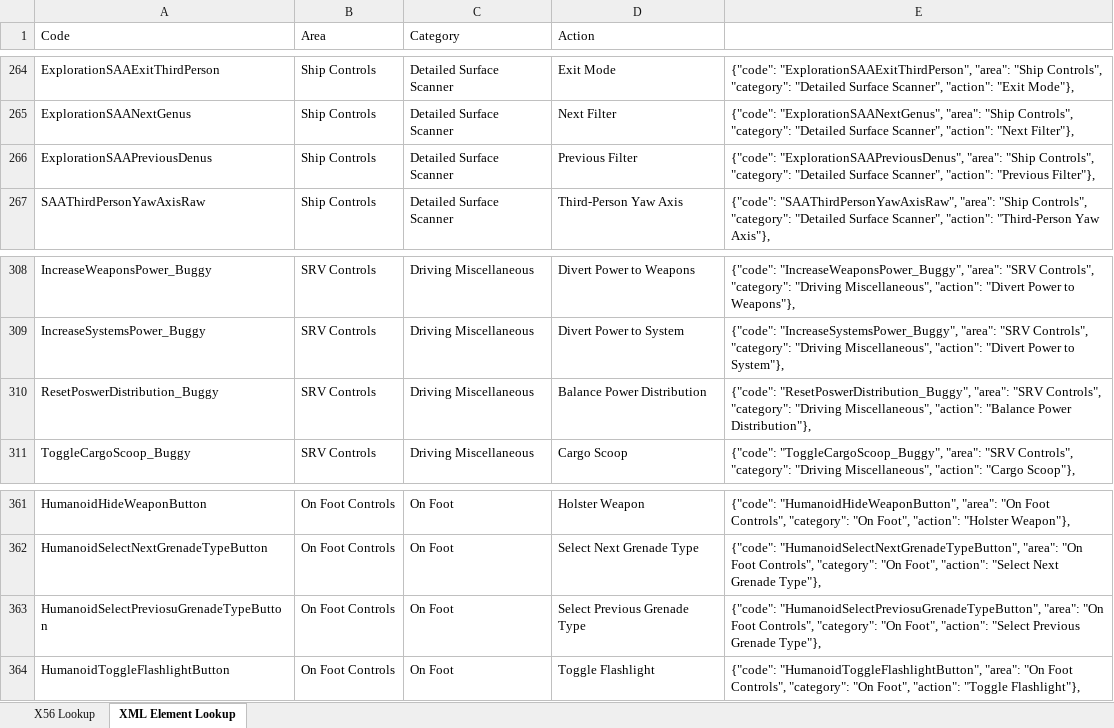
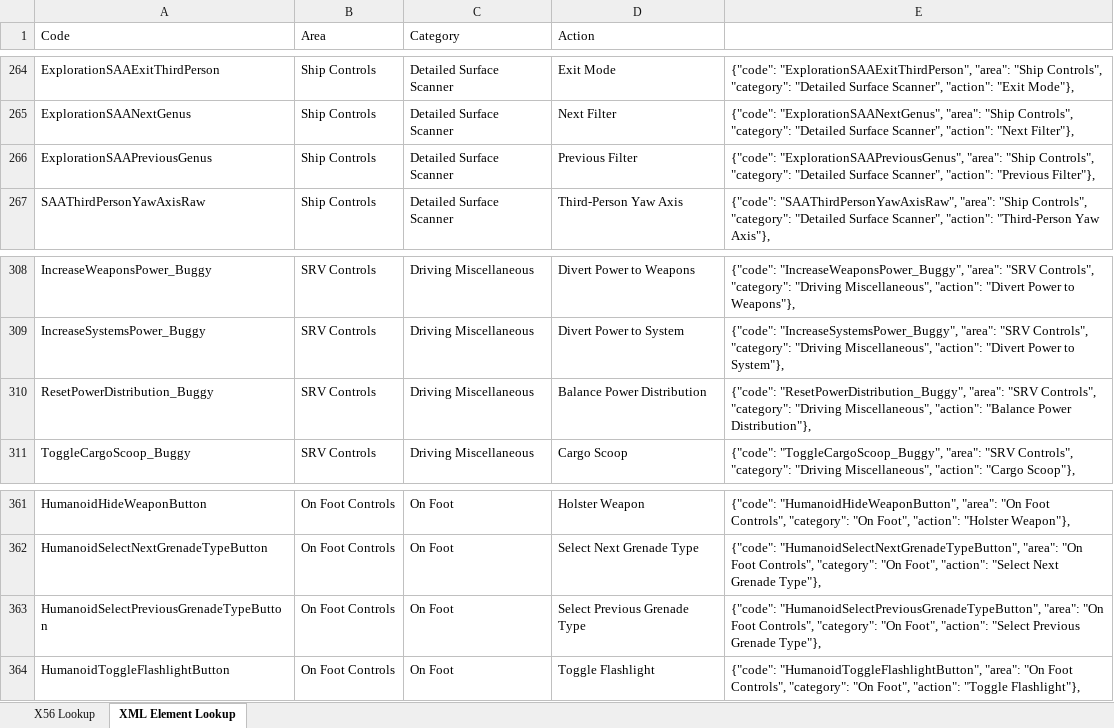
Before and after one commit to ghorsey/EdBindings, an Excel workbook: assets/X56 Elite Dangerous Map.xlsx, sheet XML Element Lookup, drawn as a sheet; only a part is shown, gaps mark what is left out; values as stored, in another font and other column widths than the file's, no borders; the diff covers the shown part only; the diff names each change by its address in the sheet, - before the commit and + after, or states it on an @@ line.

```diff
--- a/assets/X56 Elite Dangerous Map.xlsx (sheet XML Element Lookup)
+++ b/assets/X56 Elite Dangerous Map.xlsx (sheet XML Element Lookup)
-A266 (Code): ExplorationSAAPreviousDenus
+A266 (Code): ExplorationSAAPreviousGenus
-E266: {"code": "ExplorationSAAPreviousDenus", "area": "Ship…
+E266: {"code": "ExplorationSAAPreviousGenus", "area": "Ship…
-A310 (Code): ResetPoswerDistribution_Buggy
+A310 (Code): ResetPowerDistribution_Buggy
-E310: {"code": "ResetPoswerDistribution_Buggy", "area": "SRV…
+E310: {"code": "ResetPowerDistribution_Buggy", "area": "SRV…
-A363 (Code): HumanoidSelectPreviosuGrenadeTypeButton
+A363 (Code): HumanoidSelectPreviousGrenadeTypeButton
-E363: {"code": "HumanoidSelectPreviosuGrenadeTypeButton", "area": "On…
+E363: {"code": "HumanoidSelectPreviousGrenadeTypeButton", "area": "On…
```
Also changed, not shown: 16 edited cells elsewhere in this sheet, 8 other files.
